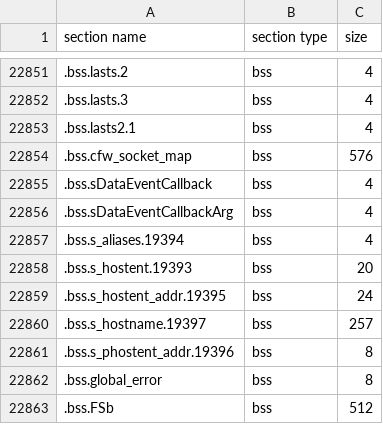
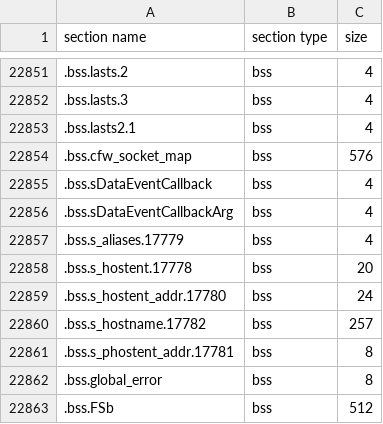
Before and after one commit to 0vinayak/LTE01R02A04_C_SDK_G, a CSV file: target/EG800GCN_GB_APPIMAGE/prepack/outsect.csv, drawn as a sheet; only a part is shown, gaps mark what is left out; the diff names each change by its address in the sheet, - before the commit and + after, or states it on an @@ line.

```diff
--- a/target/EG800GCN_GB_APPIMAGE/prepack/outsect.csv
+++ b/target/EG800GCN_GB_APPIMAGE/prepack/outsect.csv
-A22857 (section name): .bss.s_aliases.19394
+A22857 (section name): .bss.s_aliases.17779
-A22858 (section name): .bss.s_hostent.19393
+A22858 (section name): .bss.s_hostent.17778
-A22859 (section name): .bss.s_hostent_addr.19395
+A22859 (section name): .bss.s_hostent_addr.17780
-A22860 (section name): .bss.s_hostname.19397
+A22860 (section name): .bss.s_hostname.17782
-A22861 (section name): .bss.s_phostent_addr.19396
+A22861 (section name): .bss.s_phostent_addr.17781
```
Also changed, not shown: 57 other files.
